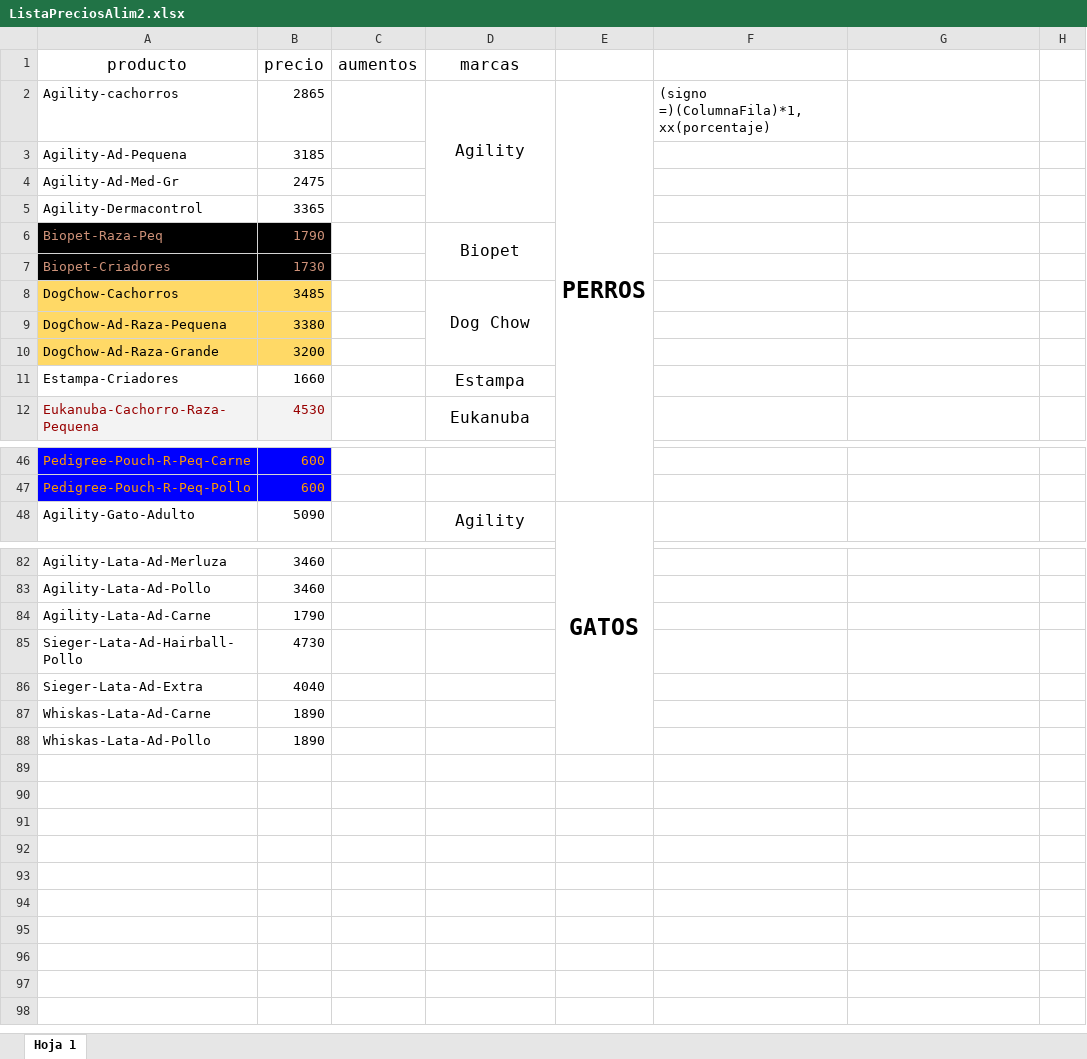
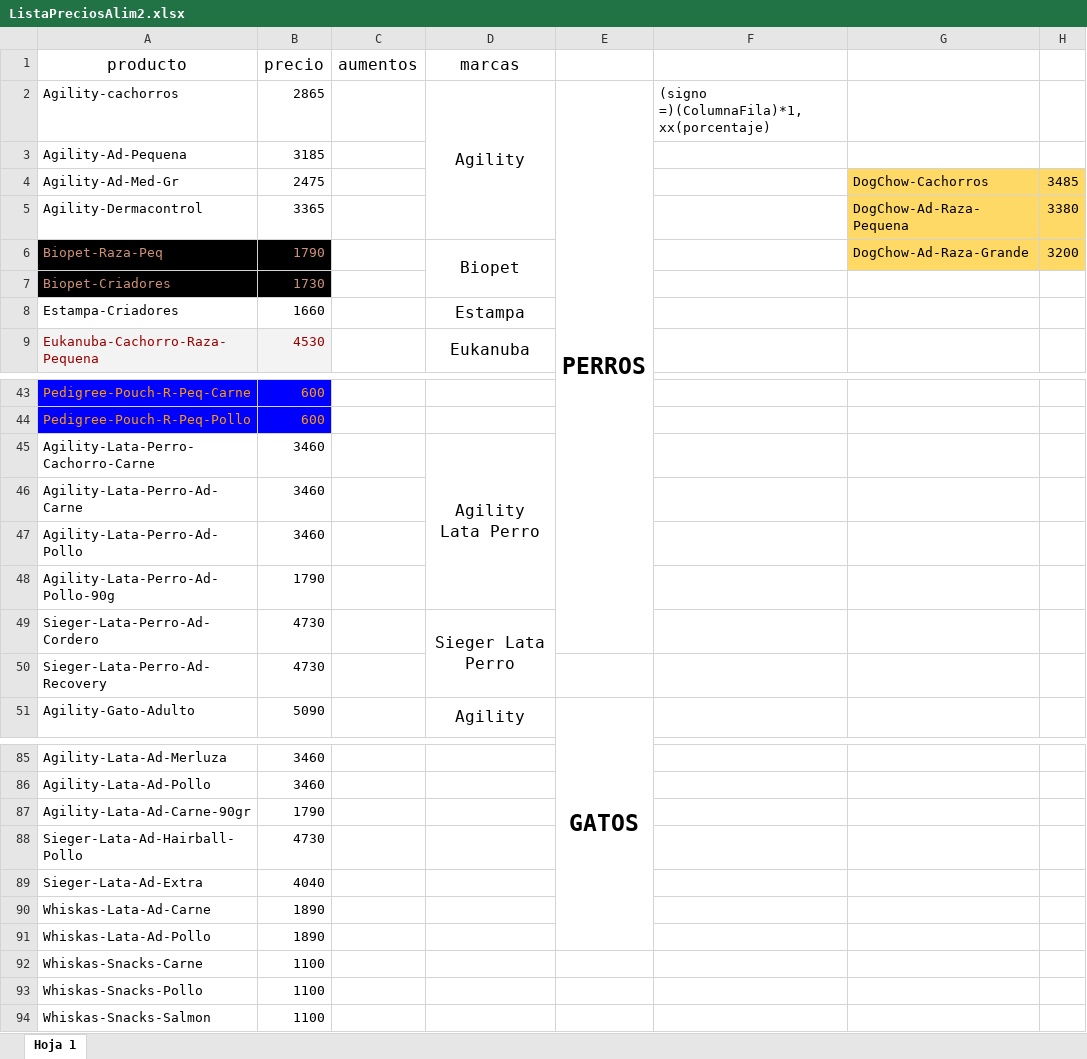
Before and after one commit to AleRomito/MisPatitas, an Excel workbook: ListaPreciosAlim2.xlsx, sheet Hoja 1, drawn as a sheet; only a part is shown, gaps mark what is left out; values as stored, in another font and other column widths than the file's, no borders; charts and pictures not drawn; removed rows and columns are numbered as before the commit, all else as after; the diff names each change by its address in the sheet, - before the commit and + after, or states it on an @@ line.

Commit message:
cambio en archivo xlsx y en alimentos.index. Agregado de productos

```diff
--- a/ListaPreciosAlim2.xlsx (sheet Hoja 1)
+++ b/ListaPreciosAlim2.xlsx (sheet Hoja 1)
-G4: (empty)
+G4: DogChow-Cachorros
-G4:H6 fill: none
+G4:H6 fill: #FFD966
-H4: (empty)
+H4: 3485
-G5: (empty)
+G5: DogChow-Ad-Raza-Pequena
-H5: (empty)
+H5: 3380
-G6: (empty)
+G6: DogChow-Ad-Raza-Grande
-H6: (empty)
+H6: 3200
-row 8: DogChow-Cachorros | 3485 |  | Dog Chow
-row 9: DogChow-Ad-Raza-Pequena | 3380
-row 10: DogChow-Ad-Raza-Grande | 3200
+row 45: Agility-Lata-Perro-Cachorro-Carne | 3460 |  | Agility Lata Perro
+row 46: Agility-Lata-Perro-Ad-Carne | 3460
+row 47: Agility-Lata-Perro-Ad-Pollo | 3460
+row 48: Agility-Lata-Perro-Ad-Pollo-90g | 1790
+row 49: Sieger-Lata-Perro-Ad-Cordero | 4730 |  | Sieger Lata Perro
+row 50: Sieger-Lata-Perro-Ad-Recovery | 4730
-A87 (producto): Agility-Lata-Ad-Carne
+A87 (producto): Agility-Lata-Ad-Carne-90gr
+row 92: Whiskas-Snacks-Carne | 1100
+row 93: Whiskas-Snacks-Pollo | 1100
+row 94: Whiskas-Snacks-Salmon | 1100
```
Also changed, not shown: 8 other files.
